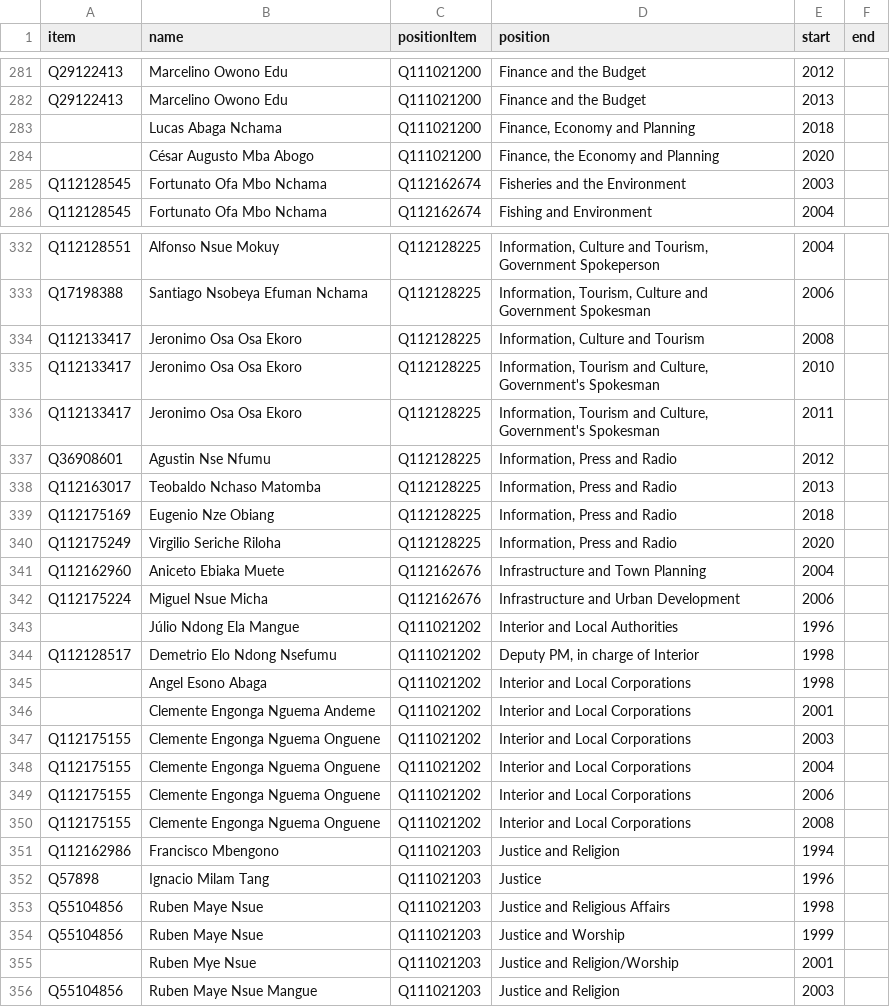
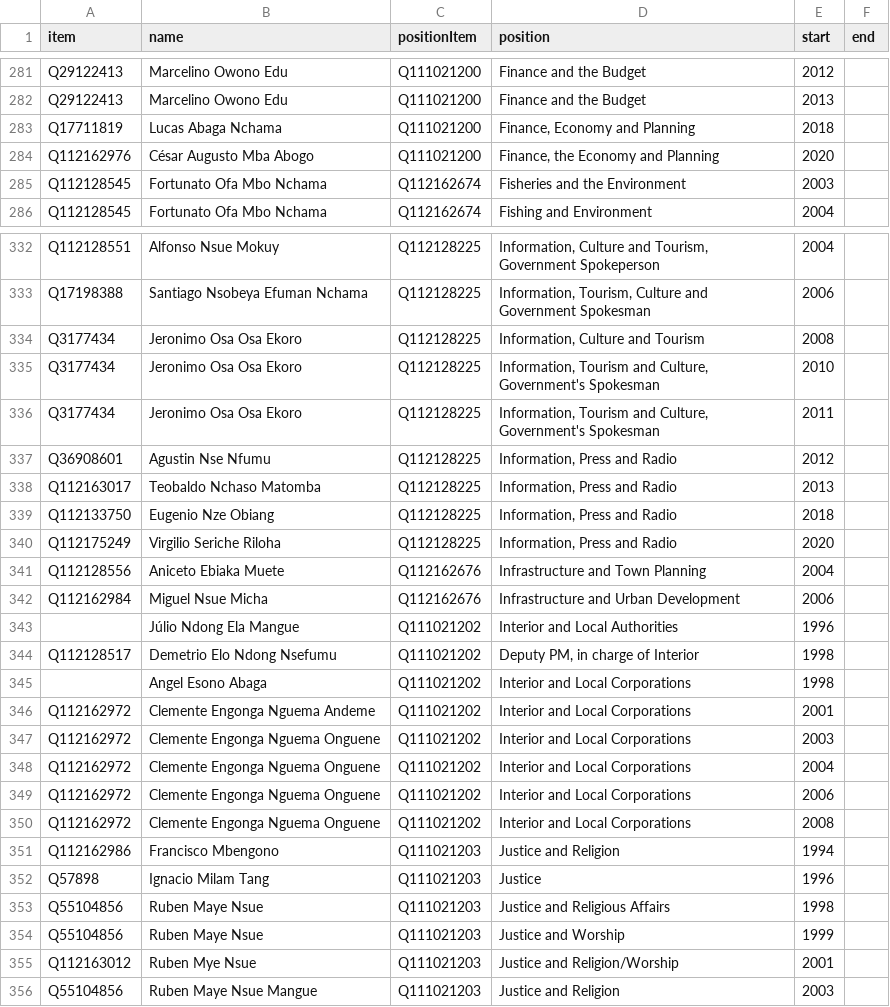
Before and after one commit to every-politician-scrapers/equatorial-guinea, a CSV file: sources/harvard/scraped.csv, drawn as a sheet; only a part is shown, gaps mark what is left out; the diff covers the shown part only.

```diff
--- a/sources/harvard/scraped.csv
+++ b/sources/harvard/scraped.csv
@@ -282,4 +282,4 @@ Q29122413,Marcelino Owono Edu,Q111021200,Finance and the Budget,2012,
 Q29122413,Marcelino Owono Edu,Q111021200,Finance and the Budget,2013,
-,Lucas Abaga Nchama,Q111021200,"Finance, Economy and Planning",2018,
-,César Augusto Mba Abogo,Q111021200,"Finance, the Economy and Planning",2020,
+Q17711819,Lucas Abaga Nchama,Q111021200,"Finance, Economy and Planning",2018,
+Q112162976,César Augusto Mba Abogo,Q111021200,"Finance, the Economy and Planning",2020,
 Q112128545,Fortunato Ofa Mbo Nchama,Q112162674,Fisheries and the Environment,2003,
@@ -333,11 +333,11 @@ Q112128551,Alfonso Nsue Mokuy,Q112128225,"Information, Culture and Tourism, Gove
 Q17198388,Santiago Nsobeya Efuman Nchama,Q112128225,"Information, Tourism, Culture and Government Spokesman",2006,
-Q112133417,Jeronimo Osa Osa Ekoro,Q112128225,"Information, Culture and Tourism",2008,
-Q112133417,Jeronimo Osa Osa Ekoro,Q112128225,"Information, Tourism and Culture, Government's Spokesman",2010,
-Q112133417,Jeronimo Osa Osa Ekoro,Q112128225,"Information, Tourism and Culture, Government's Spokesman",2011,
+Q3177434,Jeronimo Osa Osa Ekoro,Q112128225,"Information, Culture and Tourism",2008,
+Q3177434,Jeronimo Osa Osa Ekoro,Q112128225,"Information, Tourism and Culture, Government's Spokesman",2010,
+Q3177434,Jeronimo Osa Osa Ekoro,Q112128225,"Information, Tourism and Culture, Government's Spokesman",2011,
 Q36908601,Agustin Nse Nfumu,Q112128225,"Information, Press and Radio",2012,
 Q112163017,Teobaldo Nchaso Matomba,Q112128225,"Information, Press and Radio",2013,
-Q112175169,Eugenio Nze Obiang,Q112128225,"Information, Press and Radio",2018,
+Q112133750,Eugenio Nze Obiang,Q112128225,"Information, Press and Radio",2018,
 Q112175249,Virgilio Seriche Riloha,Q112128225,"Information, Press and Radio",2020,
-Q112162960,Aniceto Ebiaka Muete,Q112162676,Infrastructure and Town Planning,2004,
-Q112175224,Miguel Nsue Micha,Q112162676,Infrastructure and Urban Development,2006,
+Q112128556,Aniceto Ebiaka Muete,Q112162676,Infrastructure and Town Planning,2004,
+Q112162984,Miguel Nsue Micha,Q112162676,Infrastructure and Urban Development,2006,
 ,Júlio Ndong Ela Mangue,Q111021202,Interior and Local Authorities,1996,
@@ -345,7 +345,7 @@ Q112128517,Demetrio Elo Ndong Nsefumu,Q111021202,"Deputy PM, in charge of Interi
 ,Angel Esono Abaga,Q111021202,Interior and Local Corporations,1998,
-,Clemente Engonga Nguema Andeme,Q111021202,Interior and Local Corporations,2001,
-Q112175155,Clemente Engonga Nguema Onguene,Q111021202,Interior and Local Corporations,2003,
-Q112175155,Clemente Engonga Nguema Onguene,Q111021202,Interior and Local Corporations,2004,
-Q112175155,Clemente Engonga Nguema Onguene,Q111021202,Interior and Local Corporations,2006,
-Q112175155,Clemente Engonga Nguema Onguene,Q111021202,Interior and Local Corporations,2008,
+Q112162972,Clemente Engonga Nguema Andeme,Q111021202,Interior and Local Corporations,2001,
+Q112162972,Clemente Engonga Nguema Onguene,Q111021202,Interior and Local Corporations,2003,
+Q112162972,Clemente Engonga Nguema Onguene,Q111021202,Interior and Local Corporations,2004,
+Q112162972,Clemente Engonga Nguema Onguene,Q111021202,Interior and Local Corporations,2006,
+Q112162972,Clemente Engonga Nguema Onguene,Q111021202,Interior and Local Corporations,2008,
 Q112162986,Francisco Mbengono,Q111021203,Justice and Religion,1994,
@@ -354,3 +354,3 @@ Q55104856,Ruben Maye Nsue,Q111021203,Justice and Religious Affairs,1998,
 Q55104856,Ruben Maye Nsue,Q111021203,Justice and Worship,1999,
-,Ruben Mye Nsue,Q111021203,Justice and Religion/Worship,2001,
+Q112163012,Ruben Mye Nsue,Q111021203,Justice and Religion/Worship,2001,
 Q55104856,Ruben Maye Nsue Mangue,Q111021203,Justice and Religion,2003,
```
Also changed, not shown: 112 edited cells elsewhere in this file, sources/harvard/diff.csv, sources/harvard/reconciled-people.csv, 2 other files.
